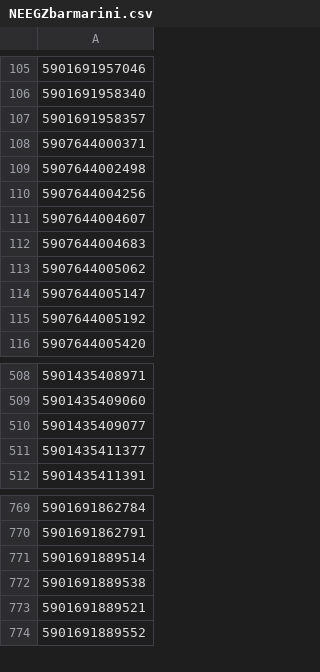
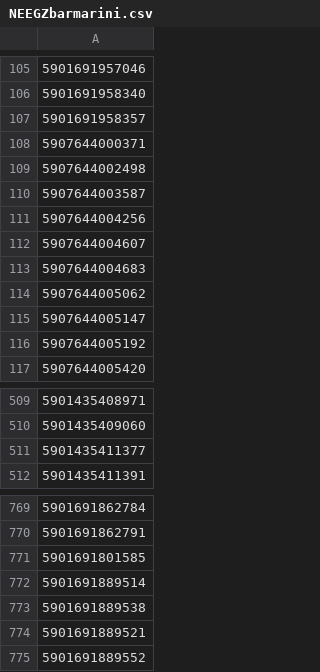
Before and after one commit to mbtylla/varle-xml, a CSV file: NEEGZbarmarini.csv, drawn as a sheet; only a part is shown, gaps mark what is left out; removed rows and columns are numbered as before the commit, all else as after; the diff names each change by its address in the sheet, - before the commit and + after, or states it on an @@ line.

```diff
--- a/NEEGZbarmarini.csv
+++ b/NEEGZbarmarini.csv
+row 110: 5907644003587
-row 510: 5901435409077
+row 771: 5901691801585
```
